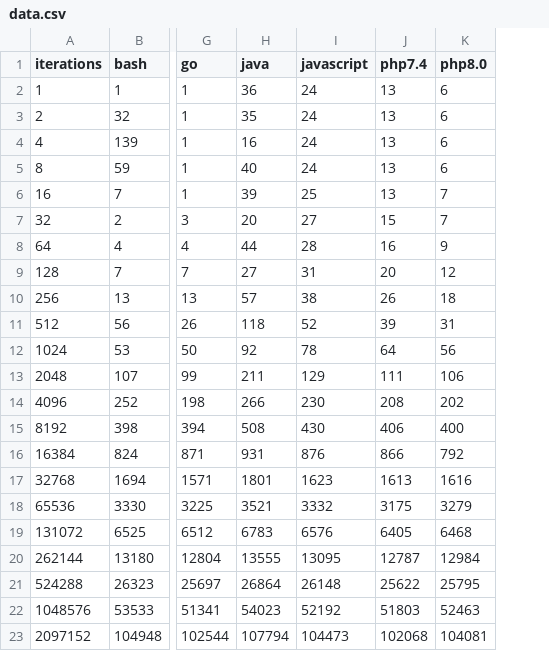
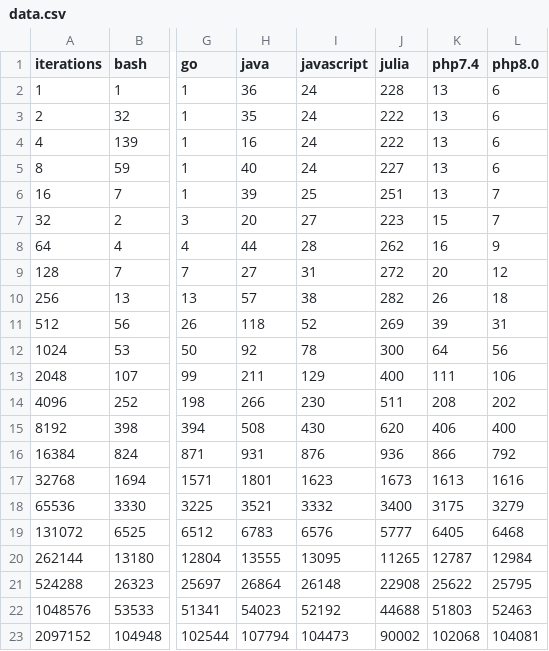
Before and after one commit to boatware/performance-test, a CSV file: data.csv, drawn as a sheet; only a part is shown, gaps mark what is left out; the diff names each change by its address in the sheet, - before the commit and + after, or states it on an @@ line.

Commit message:
Fetched new data

```diff
--- a/data.csv
+++ b/data.csv
+column J (julia), rows 2-23: 228 | 222 | 222 | 227 | 251 | 223 | 262 | 272 | 282 | 269 | 300 | 400 | 511 | 620 | 936 | 1673 | 3400 | 5777 | 11265 | 22908 | 44688 | 90002
```
Also changed, not shown: 1 other file.
